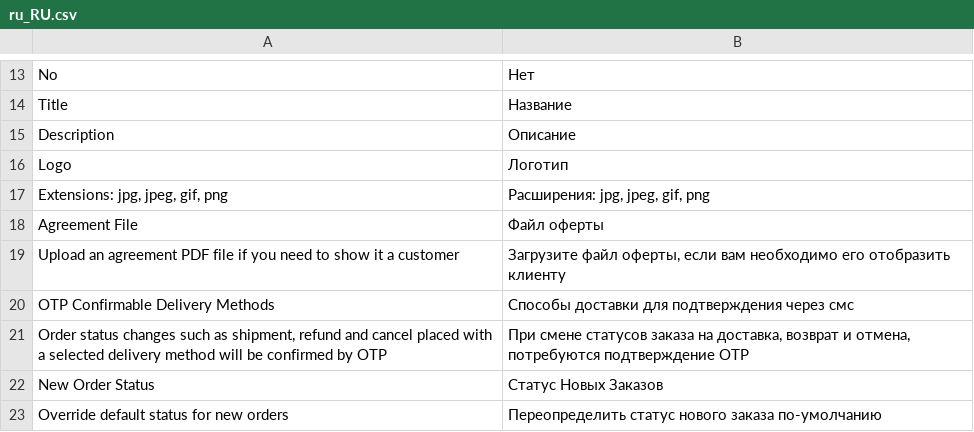
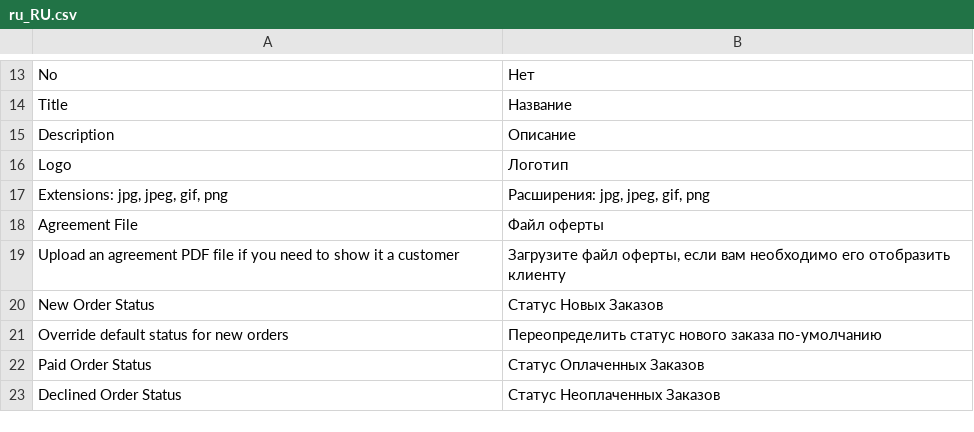
Before and after one commit to bnpl-kz/factoring004-magento, a CSV file: i18n/ru_RU.csv, drawn as a sheet; only a part is shown, gaps mark what is left out; the shorter side is filled out with more unchanged rows; the diff names each change by its address in the sheet, - before the commit and + after, or states it on an @@ line.

Commit message:
Removes otp confirmable delivery parameter

```diff
--- a/i18n/ru_RU.csv
+++ b/i18n/ru_RU.csv
-row 20: OTP Confirmable Delivery Methods | Способы доставки для подтверждения через смс
-row 21: Order status changes such as shipment, refund and cancel placed with a selected delivery method will be confirmed by OTP | При смене статусов заказа на доставка, возврат и отмена, потребуются подтверждение OTP
```
Also changed, not shown: 2 other files.
